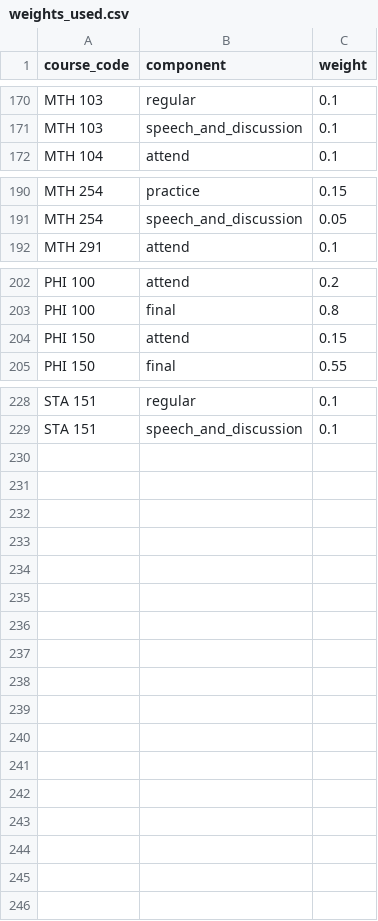
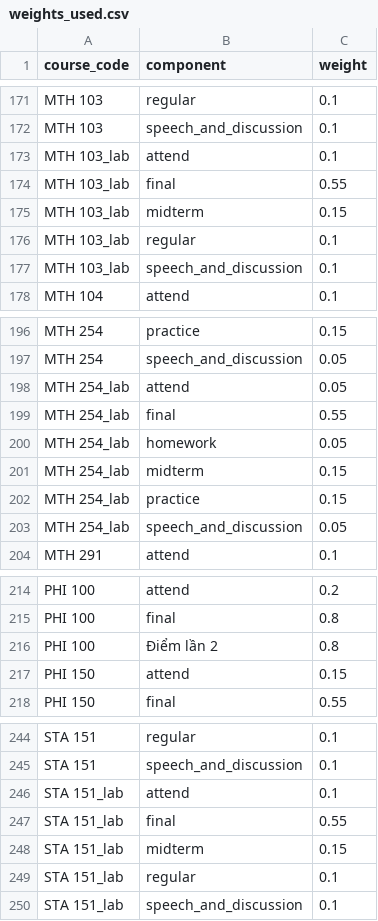
Before and after one commit to Tuanzeebee/Ed_Vision, a CSV file: ml_service/data/weights_used.csv, drawn as a sheet; only a part is shown, gaps mark what is left out; the diff covers the shown part only.

```diff
--- a/ml_service/data/weights_used.csv
+++ b/ml_service/data/weights_used.csv
@@ -171,2 +172,7 @@ MTH 103,regular,0.1
 MTH 103,speech_and_discussion,0.1
+MTH 103_lab,attend,0.1
+MTH 103_lab,final,0.55
+MTH 103_lab,midterm,0.15
+MTH 103_lab,regular,0.1
+MTH 103_lab,speech_and_discussion,0.1
 MTH 104,attend,0.1
@@ -191,2 +197,8 @@ MTH 254,practice,0.15
 MTH 254,speech_and_discussion,0.05
+MTH 254_lab,attend,0.05
+MTH 254_lab,final,0.55
+MTH 254_lab,homework,0.05
+MTH 254_lab,midterm,0.15
+MTH 254_lab,practice,0.15
+MTH 254_lab,speech_and_discussion,0.05
 MTH 291,attend,0.1
@@ -203,2 +215,3 @@ PHI 100,attend,0.2
 PHI 100,final,0.8
+PHI 100,Điểm lần 2,0.8
 PHI 150,attend,0.15
@@ -229 +245,6 @@ STA 151,regular,0.1
 STA 151,speech_and_discussion,0.1
+STA 151_lab,attend,0.1
+STA 151_lab,final,0.55
+STA 151_lab,midterm,0.15
+STA 151_lab,regular,0.1
+STA 151_lab,speech_and_discussion,0.1
```
Also changed, not shown: 8 added rows, 4 removed rows and 1 edited cell elsewhere in this file, 54 other files.
